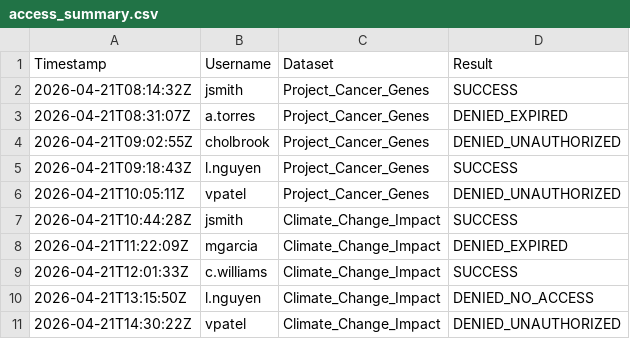
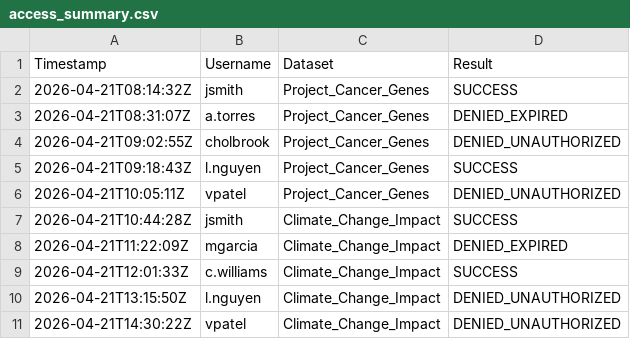
Before and after one commit to cybersec-eng-12/Dataset-Access-Workflow-System, a CSV file: reports/access_summary.csv, drawn as a sheet.

Commit message:
Added generate_report.py functionality. Updated no access results to only be DENIED_UNAUTHORIZED and DENIED_REVOKED. Added generated HTML report. Removed .gitignore to include example of generated expiration_status.log.

```diff
--- a/reports/access_summary.csv
+++ b/reports/access_summary.csv
@@ -9,3 +9,3 @@ Timestamp,Username,Dataset,Result
 2026-04-21T12:01:33Z,c.williams,Climate_Change_Impact,SUCCESS
-2026-04-21T13:15:50Z,l.nguyen,Climate_Change_Impact,DENIED_NO_ACCESS
+2026-04-21T13:15:50Z,l.nguyen,Climate_Change_Impact,DENIED_UNAUTHORIZED
 2026-04-21T14:30:22Z,vpatel,Climate_Change_Impact,DENIED_UNAUTHORIZED
```
Also changed, not shown: 3 other files.
